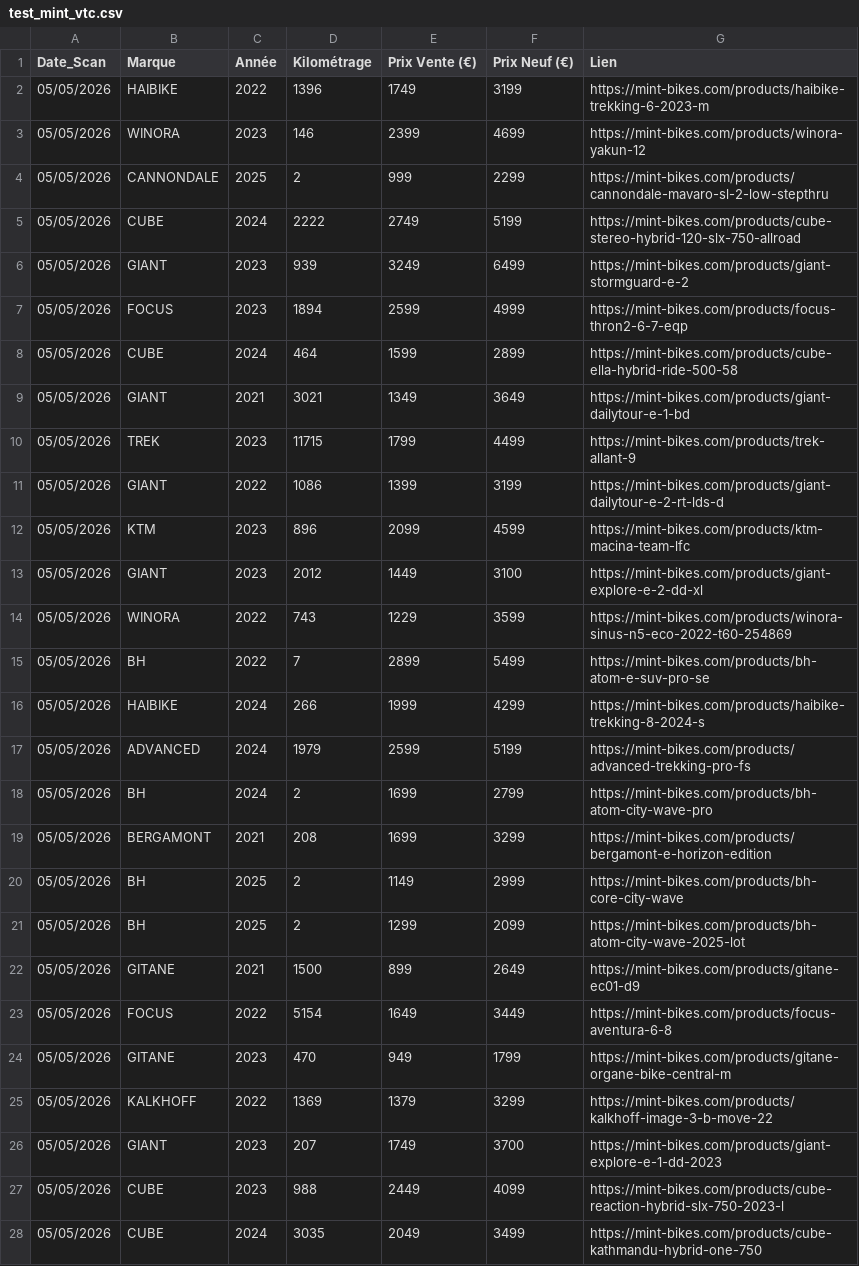
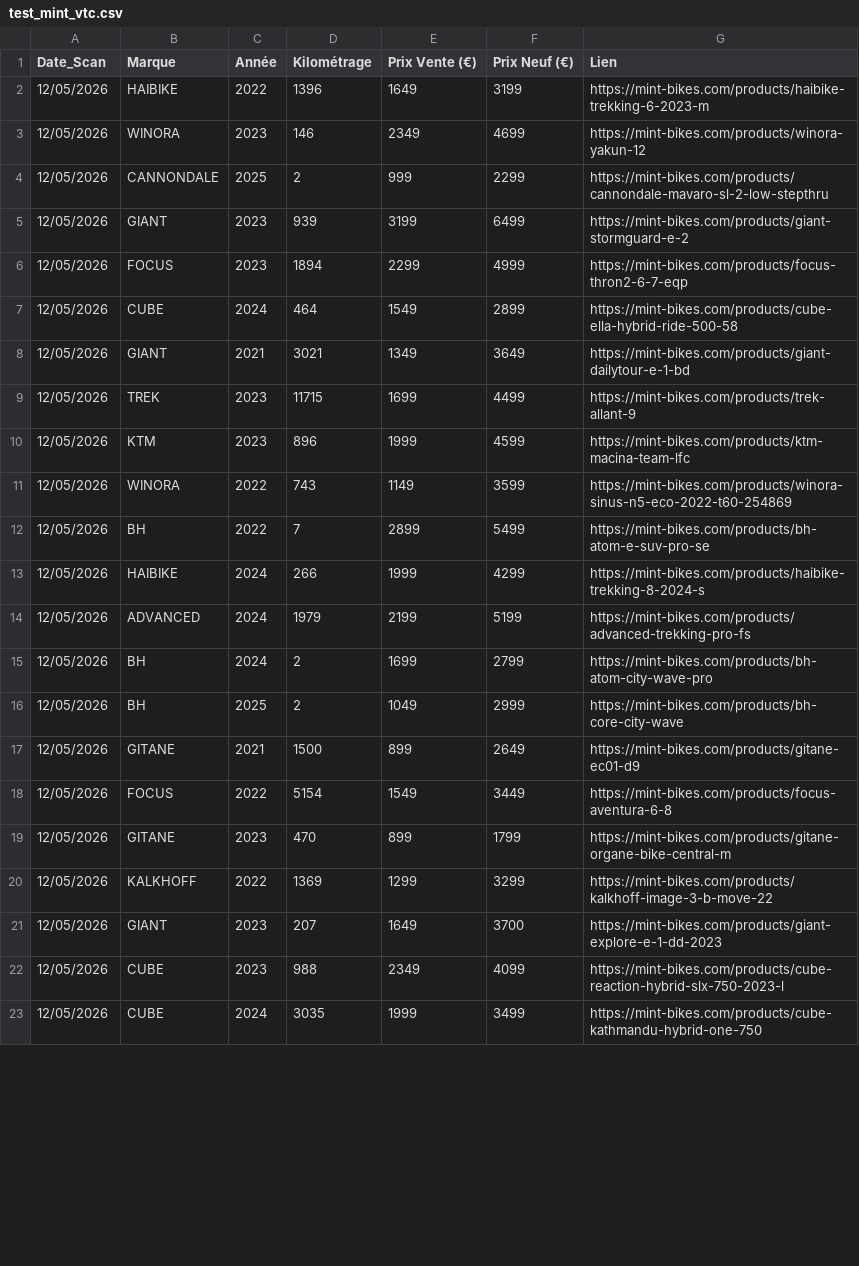
Before and after one commit to ebikereborn13/Scrapper-prix-velo-occasion, a CSV file: test_mint_vtc.csv, drawn as a sheet; only a part is shown; the diff covers the shown part only.

Commit message:
Mise à jour Mint VTC 12/05/2026 20:00

```diff
--- a/test_mint_vtc.csv
+++ b/test_mint_vtc.csv
@@ -1,28 +1,23 @@
 Date_Scan,Marque,Année,Kilométrage,Prix Vente (€),Prix Neuf (€),Lien
-05/05/2026,HAIBIKE,2022,1396,1749,3199,https://mint-bikes.com/products/haibike-trekking-6-2023-m
-05/05/2026,WINORA,2023,146,2399,4699,https://mint-bikes.com/products/winora-yakun-12
-05/05/2026,CANNONDALE,2025,2,999,2299,https://mint-bikes.com/products/cannondale-mavaro-sl-2-low-stepthru
-05/05/2026,CUBE,2024,2222,2749,5199,https://mint-bikes.com/products/cube-stereo-hybrid-120-slx-750-allroad
-05/05/2026,GIANT,2023,939,3249,6499,https://mint-bikes.com/products/giant-stormguard-e-2
-05/05/2026,FOCUS,2023,1894,2599,4999,https://mint-bikes.com/products/focus-thron2-6-7-eqp
-05/05/2026,CUBE,2024,464,1599,2899,https://mint-bikes.com/products/cube-ella-hybrid-ride-500-58
-05/05/2026,GIANT,2021,3021,1349,3649,https://mint-bikes.com/products/giant-dailytour-e-1-bd
-05/05/2026,TREK,2023,11715,1799,4499,https://mint-bikes.com/products/trek-allant-9
-05/05/2026,GIANT,2022,1086,1399,3199,https://mint-bikes.com/products/giant-dailytour-e-2-rt-lds-d
-05/05/2026,KTM,2023,896,2099,4599,https://mint-bikes.com/products/ktm-macina-team-lfc
-05/05/2026,GIANT,2023,2012,1449,3100,https://mint-bikes.com/products/giant-explore-e-2-dd-xl
-05/05/2026,WINORA,2022,743,1229,3599,https://mint-bikes.com/products/winora-sinus-n5-eco-2022-t60-254869
-05/05/2026,BH,2022,7,2899,5499,https://mint-bikes.com/products/bh-atom-e-suv-pro-se
-05/05/2026,HAIBIKE,2024,266,1999,4299,https://mint-bikes.com/products/haibike-trekking-8-2024-s
-05/05/2026,ADVANCED,2024,1979,2599,5199,https://mint-bikes.com/products/advanced-trekking-pro-fs
-05/05/2026,BH,2024,2,1699,2799,https://mint-bikes.com/products/bh-atom-city-wave-pro
-05/05/2026,BERGAMONT,2021,208,1699,3299,https://mint-bikes.com/products/bergamont-e-horizon-edition
-05/05/2026,BH,2025,2,1149,2999,https://mint-bikes.com/products/bh-core-city-wave
-05/05/2026,BH,2025,2,1299,2099,https://mint-bikes.com/products/bh-atom-city-wave-2025-lot
-05/05/2026,GITANE,2021,1500,899,2649,https://mint-bikes.com/products/gitane-ec01-d9
-05/05/2026,FOCUS,2022,5154,1649,3449,https://mint-bikes.com/products/focus-aventura-6-8
-05/05/2026,GITANE,2023,470,949,1799,https://mint-bikes.com/products/gitane-organe-bike-central-m
-05/05/2026,KALKHOFF,2022,1369,1379,3299,https://mint-bikes.com/products/kalkhoff-image-3-b-move-22
-05/05/2026,GIANT,2023,207,1749,3700,https://mint-bikes.com/products/giant-explore-e-1-dd-2023
-05/05/2026,CUBE,2023,988,2449,4099,https://mint-bikes.com/products/cube-reaction-hybrid-slx-750-2023-l
-05/05/2026,CUBE,2024,3035,2049,3499,https://mint-bikes.com/products/cube-kathmandu-hybrid-one-750
+12/05/2026,HAIBIKE,2022,1396,1649,3199,https://mint-bikes.com/products/haibike-trekking-6-2023-m
+12/05/2026,WINORA,2023,146,2349,4699,https://mint-bikes.com/products/winora-yakun-12
+12/05/2026,CANNONDALE,2025,2,999,2299,https://mint-bikes.com/products/cannondale-mavaro-sl-2-low-stepthru
+12/05/2026,GIANT,2023,939,3199,6499,https://mint-bikes.com/products/giant-stormguard-e-2
+12/05/2026,FOCUS,2023,1894,2299,4999,https://mint-bikes.com/products/focus-thron2-6-7-eqp
+12/05/2026,CUBE,2024,464,1549,2899,https://mint-bikes.com/products/cube-ella-hybrid-ride-500-58
+12/05/2026,GIANT,2021,3021,1349,3649,https://mint-bikes.com/products/giant-dailytour-e-1-bd
+12/05/2026,TREK,2023,11715,1699,4499,https://mint-bikes.com/products/trek-allant-9
+12/05/2026,KTM,2023,896,1999,4599,https://mint-bikes.com/products/ktm-macina-team-lfc
+12/05/2026,WINORA,2022,743,1149,3599,https://mint-bikes.com/products/winora-sinus-n5-eco-2022-t60-254869
+12/05/2026,BH,2022,7,2899,5499,https://mint-bikes.com/products/bh-atom-e-suv-pro-se
+12/05/2026,HAIBIKE,2024,266,1999,4299,https://mint-bikes.com/products/haibike-trekking-8-2024-s
+12/05/2026,ADVANCED,2024,1979,2199,5199,https://mint-bikes.com/products/advanced-trekking-pro-fs
+12/05/2026,BH,2024,2,1699,2799,https://mint-bikes.com/products/bh-atom-city-wave-pro
+12/05/2026,BH,2025,2,1049,2999,https://mint-bikes.com/products/bh-core-city-wave
+12/05/2026,GITANE,2021,1500,899,2649,https://mint-bikes.com/products/gitane-ec01-d9
+12/05/2026,FOCUS,2022,5154,1549,3449,https://mint-bikes.com/products/focus-aventura-6-8
+12/05/2026,GITANE,2023,470,899,1799,https://mint-bikes.com/products/gitane-organe-bike-central-m
+12/05/2026,KALKHOFF,2022,1369,1299,3299,https://mint-bikes.com/products/kalkhoff-image-3-b-move-22
+12/05/2026,GIANT,2023,207,1649,3700,https://mint-bikes.com/products/giant-explore-e-1-dd-2023
+12/05/2026,CUBE,2023,988,2349,4099,https://mint-bikes.com/products/cube-reaction-hybrid-slx-750-2023-l
+12/05/2026,CUBE,2024,3035,1999,3499,https://mint-bikes.com/products/cube-kathmandu-hybrid-one-750
```
Also changed, not shown: 7 added rows, 5 removed rows and 14 edited cells elsewhere in this file.
